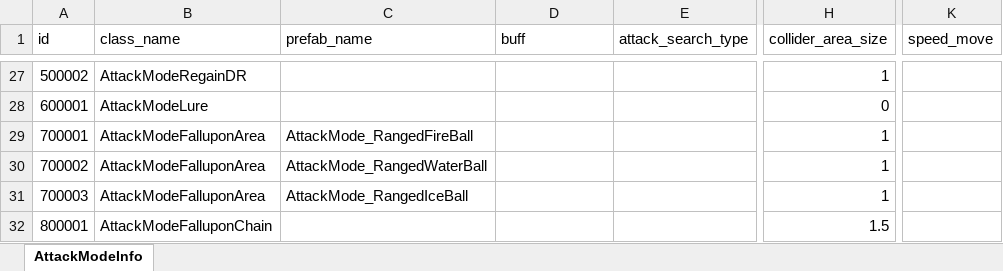
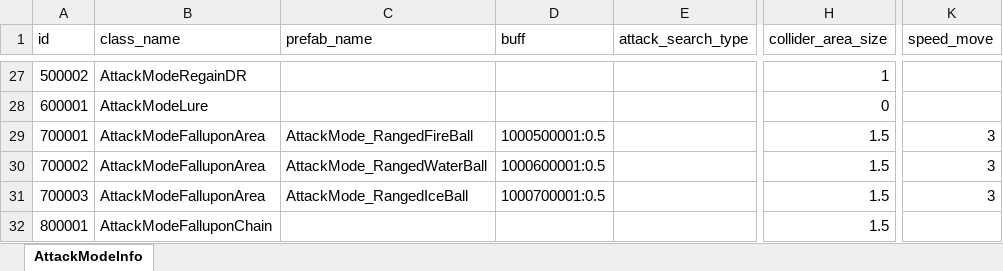
Before and after one commit to wobushiren79/DemonLordRoguelike, an Excel workbook: Demon Lord Roguelike/Assets/Data/Excel/excel_attackmode_info[攻击方式].xlsx, sheet AttackModeInfo, drawn as a sheet; only a part is shown, gaps mark what is left out; values as stored, in another font and other column widths than the file's, no borders; the diff names each change by its address in the sheet, - before the commit and + after, or states it on an @@ line.

```diff
--- a/Demon Lord Roguelike/Assets/Data/Excel/excel_attackmode_info[攻击方式].xlsx (sheet AttackModeInfo)
+++ b/Demon Lord Roguelike/Assets/Data/Excel/excel_attackmode_info[攻击方式].xlsx (sheet AttackModeInfo)
-D29 (buff): (empty)
+D29 (buff): 1000500001:0.5
-H29:H31 (collider_area_size): 1
+H29:H31 (collider_area_size): 1.5
-K29:K31 (speed_move): (empty)
+K29:K31 (speed_move): 3
-D30 (buff): (empty)
+D30 (buff): 1000600001:0.5
-D31 (buff): (empty)
+D31 (buff): 1000700001:0.5
```
Also changed, not shown: Demon Lord Roguelike/Assets/Data/Excel/excel_creature_info[生物信息].xlsx, Demon Lord Roguelike/Assets/Data/Excel/excel_language[多语言_FrameWork].xlsx, 13 other files.
